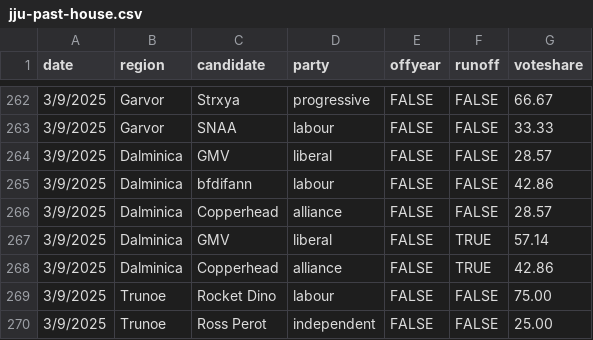
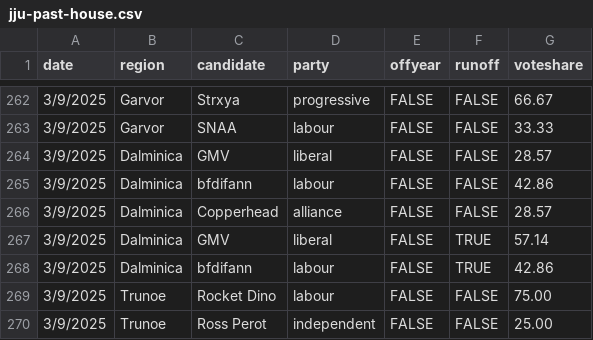
Before and after one commit to jacksonjude/USA-Election-Map, a CSV file: csv-sources/jju-past-house.csv, drawn as a sheet; only a part is shown, gaps mark what is left out.

Commit message:
Fixed 2025 DM house election

```diff
--- a/csv-sources/jju-past-house.csv
+++ b/csv-sources/jju-past-house.csv
@@ -267,3 +267,3 @@ date,region,candidate,party,offyear,runoff,voteshare
 3/9/2025,Dalminica,GMV,liberal,FALSE,TRUE,57.14
-3/9/2025,Dalminica,Copperhead,alliance,FALSE,TRUE,42.86
+3/9/2025,Dalminica,bfdifann,labour,FALSE,TRUE,42.86
 3/9/2025,Trunoe,Rocket Dino,labour,FALSE,FALSE,75.00
```
Also changed, not shown: 1 other file.
